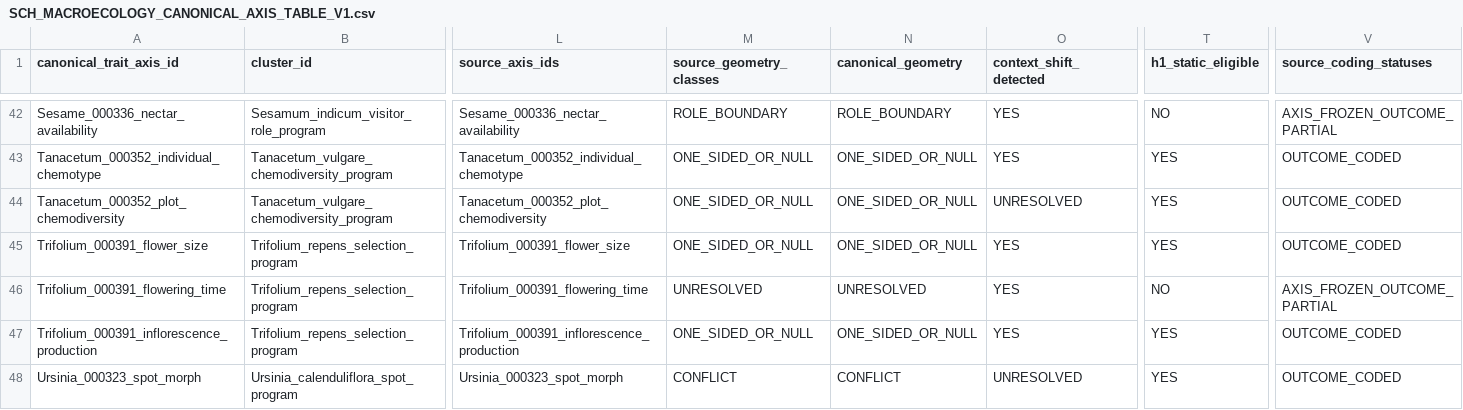
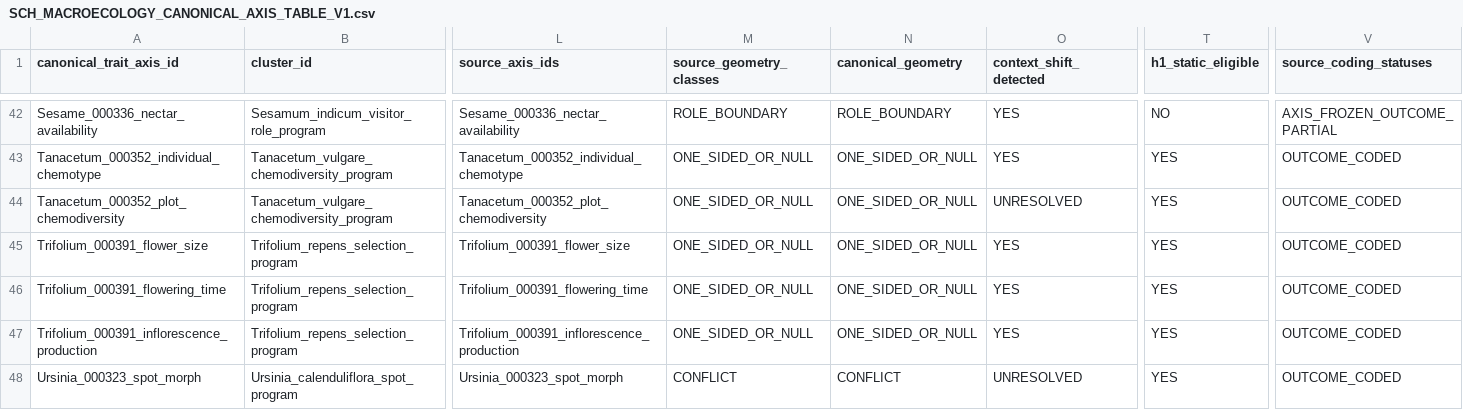
Before and after one commit to zuizui0223/sch, a CSV file: data/SCH_MACROECOLOGY_CANONICAL_AXIS_TABLE_V1.csv, drawn as a sheet; only a part is shown, gaps mark what is left out; the diff names each change by its address in the sheet, - before the commit and + after, or states it on an @@ line.

Commit message:
Promote Trifolium flowering time in canonical table

```diff
--- a/data/SCH_MACROECOLOGY_CANONICAL_AXIS_TABLE_V1.csv
+++ b/data/SCH_MACROECOLOGY_CANONICAL_AXIS_TABLE_V1.csv
-M46 (source_geometry_classes): UNRESOLVED
+M46 (source_geometry_classes): ONE_SIDED_OR_NULL
-N46 (canonical_geometry): UNRESOLVED
+N46 (canonical_geometry): ONE_SIDED_OR_NULL
-T46 (h1_static_eligible): NO
+T46 (h1_static_eligible): YES
-V46 (source_coding_statuses): AXIS_FROZEN_OUTCOME_PARTIAL
+V46 (source_coding_statuses): OUTCOME_CODED
```
